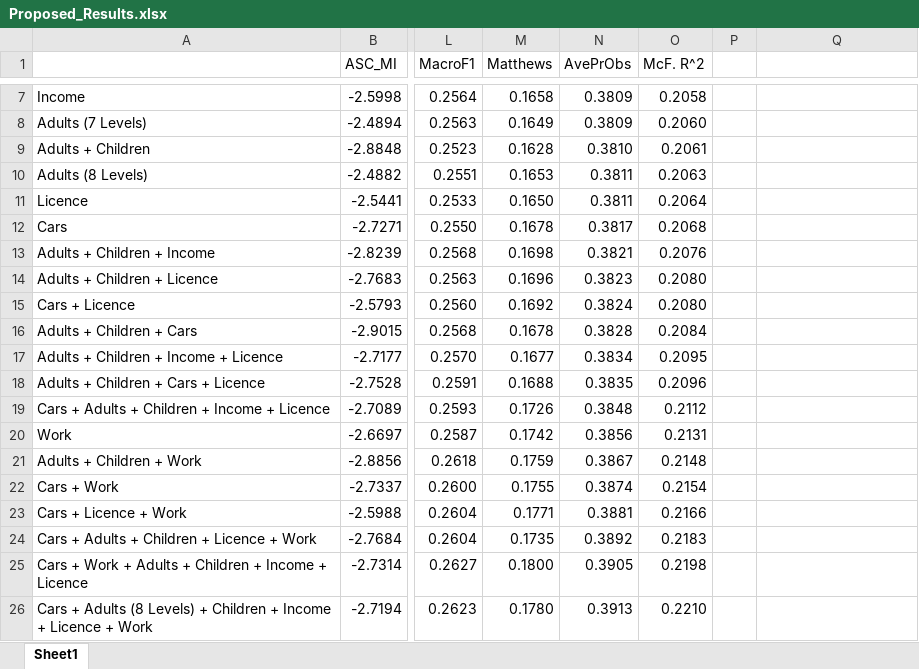
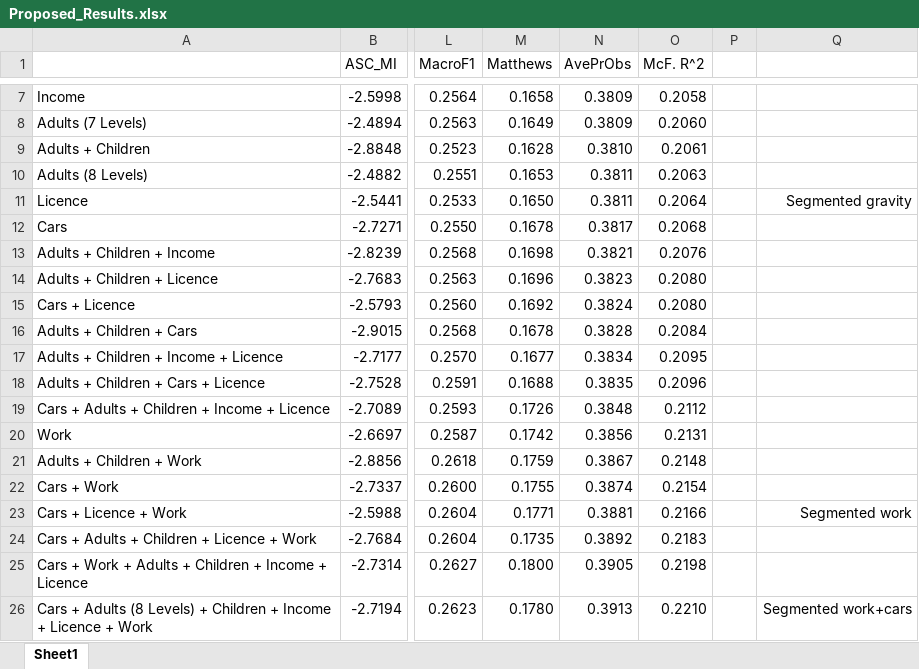
Before and after one commit to gonzaloMS-2000/PORPOS-TMG, an Excel workbook: R_Logit_Models/Location_Choice/SocioEconomicVars/Proposed_Results.xlsx, sheet Sheet1, drawn as a sheet; only a part is shown, gaps mark what is left out; values as stored, in another font and other column widths than the file's, no borders; conditional formats not drawn; the diff names each change by its address in the sheet, - before the commit and + after, or states it on an @@ line.

Commit message:
Segmented runs

```diff
--- a/R_Logit_Models/Location_Choice/SocioEconomicVars/Proposed_Results.xlsx (sheet Sheet1)
+++ b/R_Logit_Models/Location_Choice/SocioEconomicVars/Proposed_Results.xlsx (sheet Sheet1)
-Q11: (empty)
+Q11: Segmented gravity
-Q23: (empty)
+Q23: Segmented work
-Q26: (empty)
+Q26: Segmented work+cars
```
Also changed, not shown: 1 other file.
